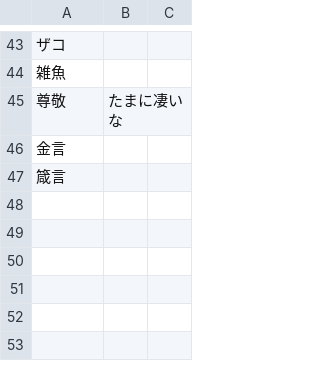
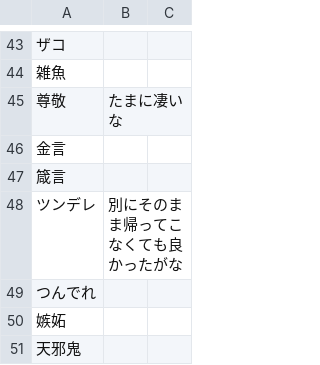
Before and after one commit to iotkaden20230322/kemurishTranslaterTool, a CSV file: data/rin.csv, drawn as a sheet; only a part is shown, gaps mark what is left out; the diff names each change by its address in the sheet, - before the commit and + after, or states it on an @@ line.

```diff
--- a/data/rin.csv
+++ b/data/rin.csv
+row 48: ツンデレ | 別にそのまま帰ってこなくても良かったがな
+row 49: つんでれ
+row 50: 嫉妬
+row 51: 天邪鬼
```
Also changed, not shown: data/ritsu.csv, data/ryou.csv.
